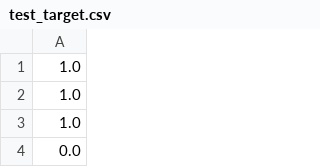
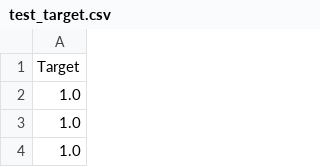
Before and after one commit to peppescavo/case_study_1, a CSV file: data/test_target.csv, drawn as a sheet; only a part is shown; the shorter side is filled out with more unchanged rows; the diff names each change by its address in the sheet, - before the commit and + after, or states it on an @@ line.

```diff
--- a/data/test_target.csv
+++ b/data/test_target.csv
+row 1: Target
```
Also changed, not shown: 7 other files.
